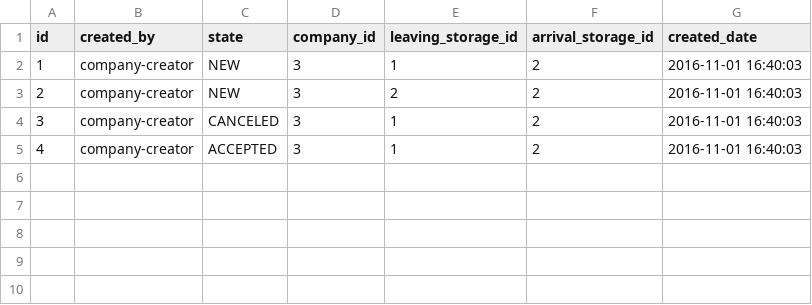
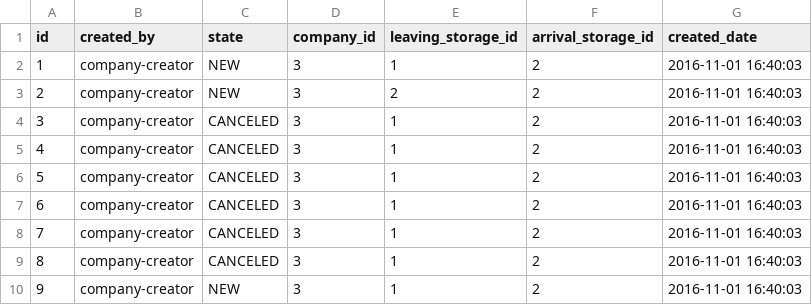
Before and after one commit to kirillbukinevich/truckcompnany, a CSV file: src/main/resources/config/liquibase/offer.csv, drawn as a sheet.

```diff
--- a/src/main/resources/config/liquibase/offer.csv
+++ b/src/main/resources/config/liquibase/offer.csv
@@ -4,2 +4,7 @@ id;created_by;state;company_id;leaving_storage_id;arrival_storage_id;created_dat
 3;company-creator;CANCELED;3;1;2;2016-11-01 16:40:03
-4;company-creator;ACCEPTED;3;1;2;2016-11-01 16:40:03
+4;company-creator;CANCELED;3;1;2;2016-11-01 16:40:03
+5;company-creator;CANCELED;3;1;2;2016-11-01 16:40:03
+6;company-creator;CANCELED;3;1;2;2016-11-01 16:40:03
+7;company-creator;CANCELED;3;1;2;2016-11-01 16:40:03
+8;company-creator;CANCELED;3;1;2;2016-11-01 16:40:03
+9;company-creator;NEW;3;1;2;2016-11-01 16:40:03
```
Also changed, not shown: 9 other files.
